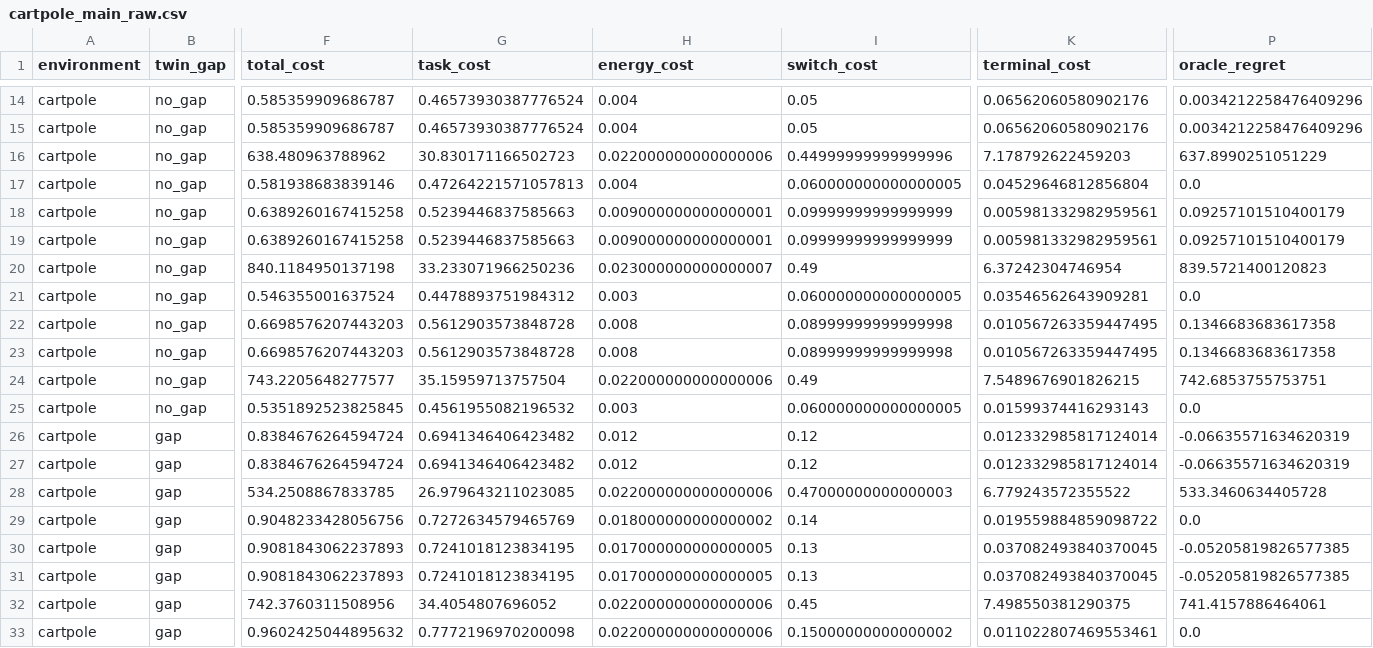
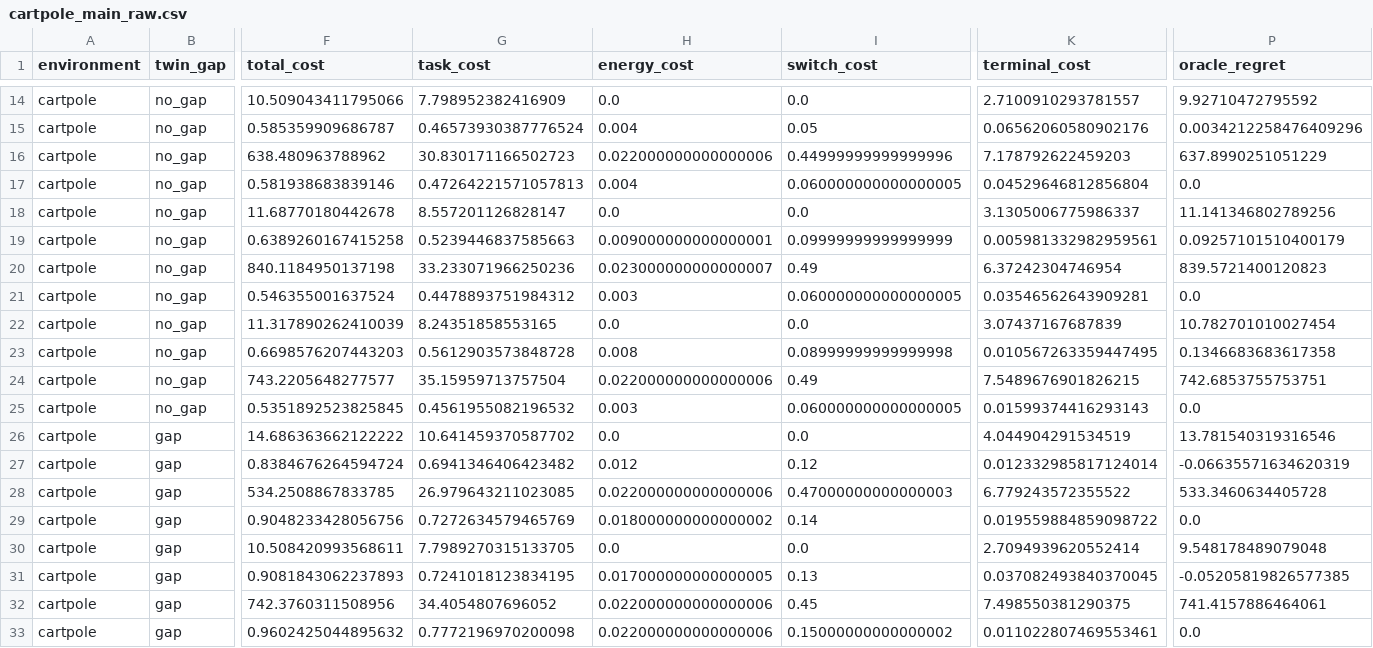
Before and after one commit to crushonyfg/DualCtrl, a CSV file: reports/tables/baseline_only_strict/official_raw/cartpole_main_raw.csv (was reports/tables/official_final/cartpole_main_raw.csv), drawn as a sheet; only a part is shown, gaps mark what is left out; the diff covers the shown part only; the diff names each change by its address in the sheet, - before the commit and + after, or states it on an @@ line.

```diff
--- a/reports/tables/official_final/cartpole_main_raw.csv
+++ b/reports/tables/baseline_only_strict/official_raw/cartpole_main_raw.csv
-F14 (total_cost): 0.585359909686787
+F14 (total_cost): 10.509043411795066
-G14 (task_cost): 0.46573930387776524
+G14 (task_cost): 7.798952382416909
-H14 (energy_cost): 0.004
+H14 (energy_cost): 0.0
-I14 (switch_cost): 0.05
+I14 (switch_cost): 0.0
-K14 (terminal_cost): 0.06562060580902176
+K14 (terminal_cost): 2.7100910293781557
-P14 (oracle_regret): 0.0034212258476409296
+P14 (oracle_regret): 9.92710472795592
-F18 (total_cost): 0.6389260167415258
+F18 (total_cost): 11.68770180442678
-G18 (task_cost): 0.5239446837585663
+G18 (task_cost): 8.557201126828147
-H18 (energy_cost): 0.009000000000000001
+H18 (energy_cost): 0.0
-I18 (switch_cost): 0.09999999999999999
+I18 (switch_cost): 0.0
-K18 (terminal_cost): 0.005981332982959561
+K18 (terminal_cost): 3.1305006775986337
-P18 (oracle_regret): 0.09257101510400179
+P18 (oracle_regret): 11.141346802789256
-F22 (total_cost): 0.6698576207443203
+F22 (total_cost): 11.317890262410039
-G22 (task_cost): 0.5612903573848728
+G22 (task_cost): 8.24351858553165
-H22 (energy_cost): 0.008
+H22 (energy_cost): 0.0
-I22 (switch_cost): 0.08999999999999998
+I22 (switch_cost): 0.0
-K22 (terminal_cost): 0.010567263359447495
+K22 (terminal_cost): 3.07437167687839
-P22 (oracle_regret): 0.1346683683617358
+P22 (oracle_regret): 10.782701010027454
-F26 (total_cost): 0.8384676264594724
+F26 (total_cost): 14.686363662122222
-G26 (task_cost): 0.6941346406423482
+G26 (task_cost): 10.641459370587702
-H26 (energy_cost): 0.012
+H26 (energy_cost): 0.0
-I26 (switch_cost): 0.12
+I26 (switch_cost): 0.0
-K26 (terminal_cost): 0.012332985817124014
+K26 (terminal_cost): 4.044904291534519
-P26 (oracle_regret): -0.06635571634620319
+P26 (oracle_regret): 13.781540319316546
-F30 (total_cost): 0.9081843062237893
+F30 (total_cost): 10.508420993568611
-G30 (task_cost): 0.7241018123834195
+G30 (task_cost): 7.7989270315133705
-H30 (energy_cost): 0.017000000000000005
+H30 (energy_cost): 0.0
-I30 (switch_cost): 0.13
+I30 (switch_cost): 0.0
-K30 (terminal_cost): 0.037082493840370045
+K30 (terminal_cost): 2.7094939620552414
-P30 (oracle_regret): -0.05205819826577385
+P30 (oracle_regret): 9.548178489079048
```
Also changed, not shown: 63 edited cells elsewhere in this file, 47 other files.
